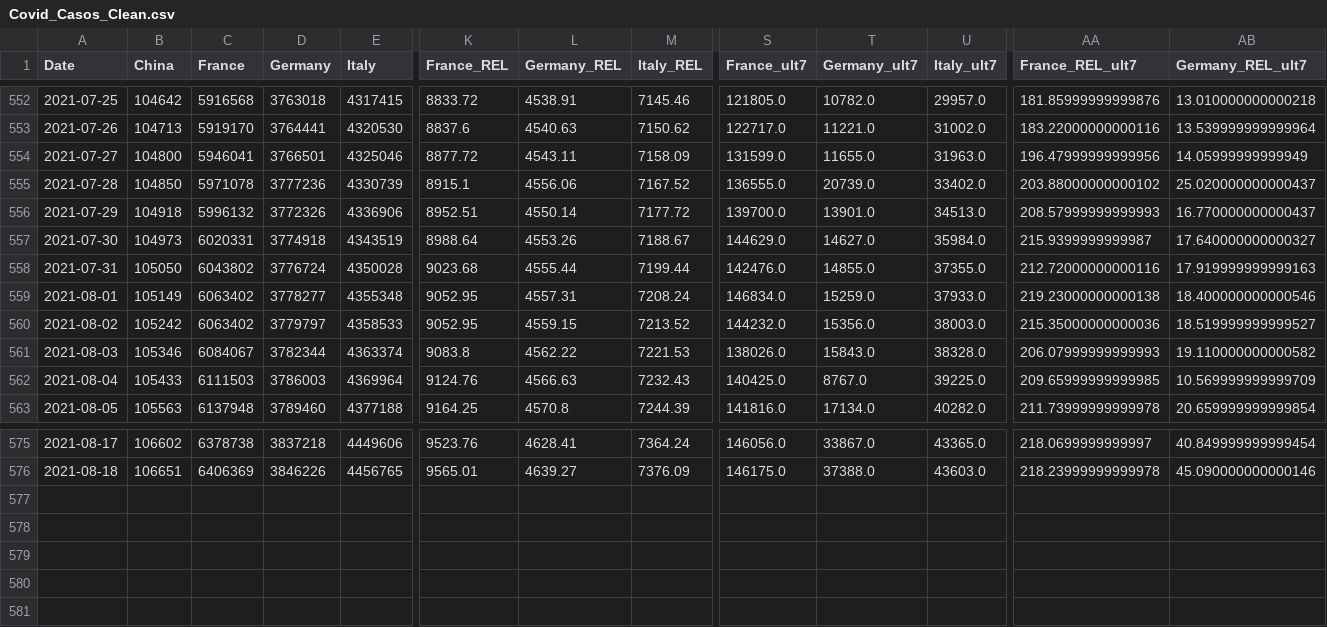
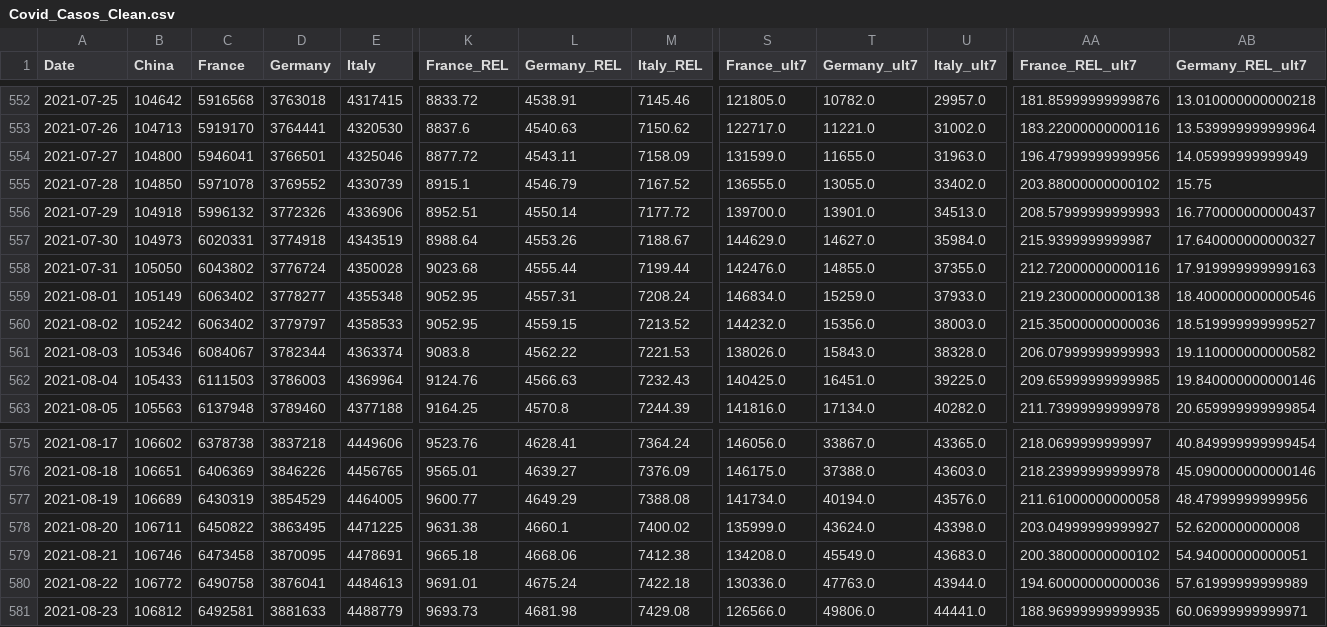
Before and after one commit to JotaBlanco/TheValley, a CSV file: Data/Covid_Casos_Clean.csv, drawn as a sheet; only a part is shown, gaps mark what is left out; rows hold the shown columns only; the diff names each change by its address in the sheet, - before the commit and + after, or states it on an @@ line.

```diff
--- a/Data/Covid_Casos_Clean.csv
+++ b/Data/Covid_Casos_Clean.csv
-D555 (Germany): 3777236
+D555 (Germany): 3769552
-L555 (Germany_REL): 4556.06
+L555 (Germany_REL): 4546.79
-T555 (Germany_ult7): 20739.0
+T555 (Germany_ult7): 13055.0
-AB555 (Germany_REL_ult7): 25.020000000000437
+AB555 (Germany_REL_ult7): 15.75
-T562 (Germany_ult7): 8767.0
+T562 (Germany_ult7): 16451.0
-AB562 (Germany_REL_ult7): 10.569999999999709
+AB562 (Germany_REL_ult7): 19.840000000000146
+row 577: 2021-08-19 | 106689 | 6430319 | 3854529 | 4464005 | 9600.77 | 4649.29 | 7388.08 | 141734.0 | 40194.0 | 43576.0 | 211.61000000000058 | 48.47999999999956
+row 578: 2021-08-20 | 106711 | 6450822 | 3863495 | 4471225 | 9631.38 | 4660.1 | 7400.02 | 135999.0 | 43624.0 | 43398.0 | 203.04999999999927 | 52.6200000000008
+row 579: 2021-08-21 | 106746 | 6473458 | 3870095 | 4478691 | 9665.18 | 4668.06 | 7412.38 | 134208.0 | 45549.0 | 43683.0 | 200.38000000000102 | 54.94000000000051
+row 580: 2021-08-22 | 106772 | 6490758 | 3876041 | 4484613 | 9691.01 | 4675.24 | 7422.18 | 130336.0 | 47763.0 | 43944.0 | 194.60000000000036 | 57.61999999999989
+row 581: 2021-08-23 | 106812 | 6492581 | 3881633 | 4488779 | 9693.73 | 4681.98 | 7429.08 | 126566.0 | 49806.0 | 44441.0 | 188.96999999999935 | 60.06999999999971
```
Also changed, not shown: Data/Covid_Muertes_Clean.csv.
